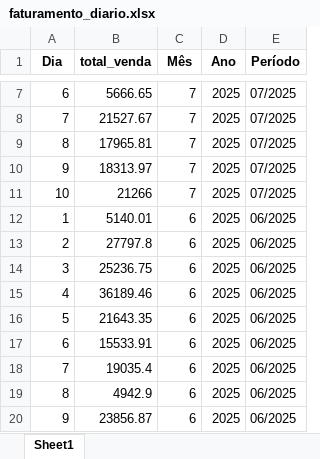
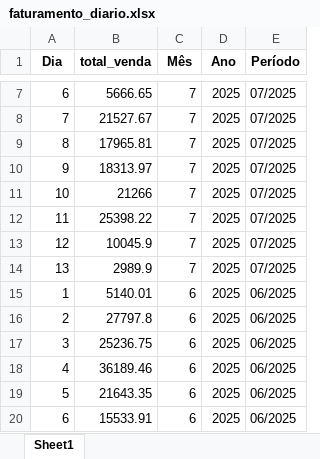
Before and after one commit to maloka-ai/poc-dashboard, an Excel workbook: dados/BIBI/Dados_BIBI_PF/faturamento_diario.xlsx, sheet Sheet1, drawn as a sheet; only a part is shown, gaps mark what is left out; the shorter side is filled out with more unchanged rows; values as stored, in another font and other column widths than the file's, no borders; the diff names each change by its address in the sheet, - before the commit and + after, or states it on an @@ line.

```diff
--- a/dados/BIBI/Dados_BIBI_PF/faturamento_diario.xlsx (sheet Sheet1)
+++ b/dados/BIBI/Dados_BIBI_PF/faturamento_diario.xlsx (sheet Sheet1)
+row 12: 11 | 25398.22 | 7 | 2025 | 07/2025
+row 13: 12 | 10045.9 | 7 | 2025 | 07/2025
+row 14: 13 | 2989.9 | 7 | 2025 | 07/2025
```
Also changed, not shown: dados/ADD/Dados_ADD_PF/analise_consistencia_estoque.xlsx, dados/ADD/Dados_ADD_PF/analise_curva_cobertura.xlsx, 28 other files.
